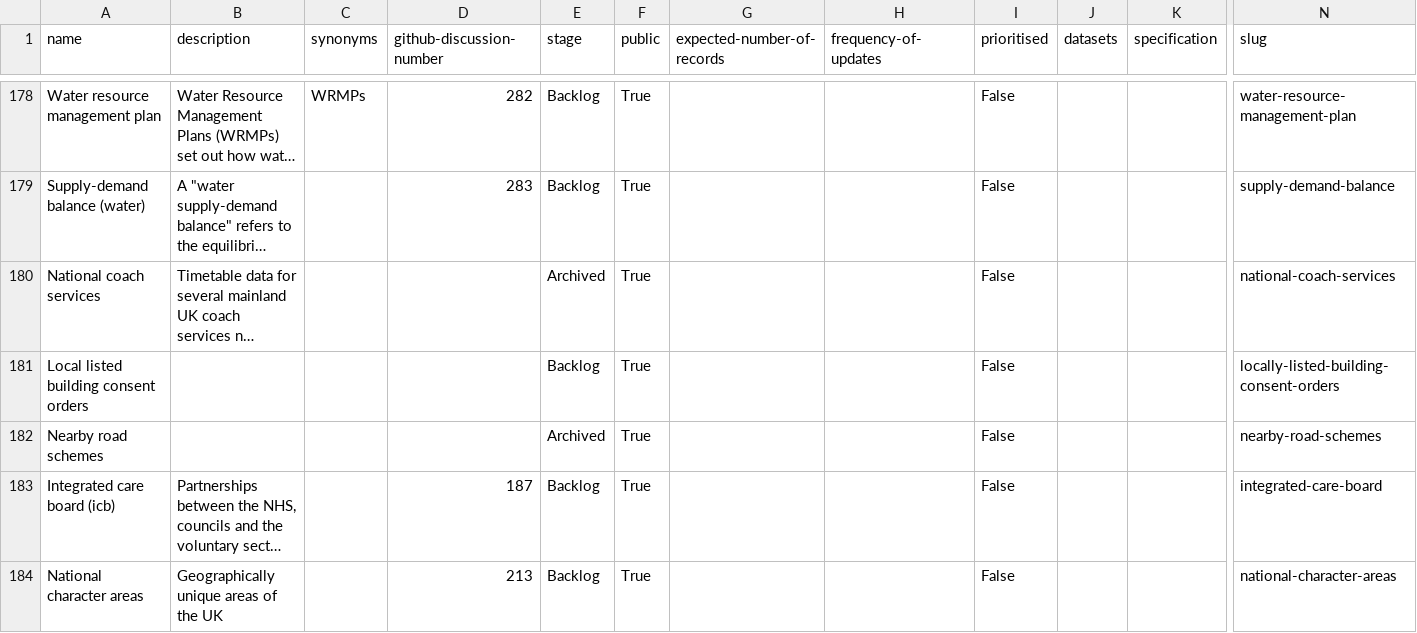
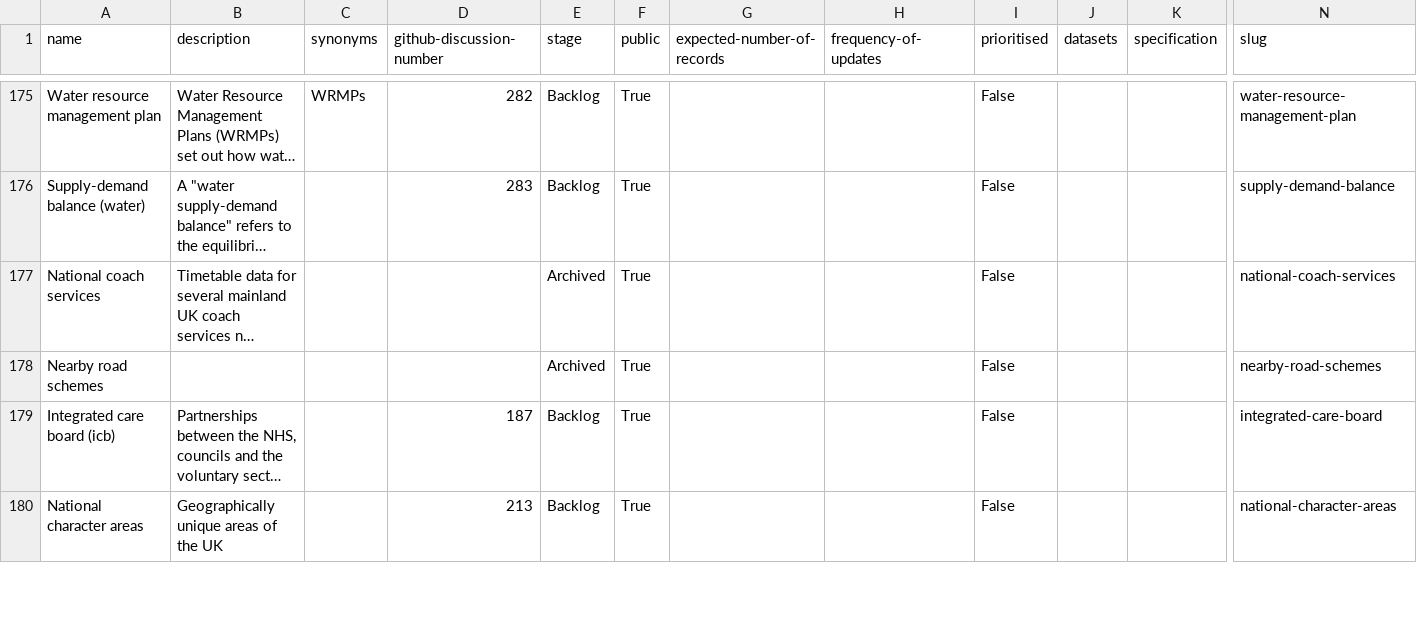
Before and after one commit to digital-land/planning-data-design, a CSV file: data/planning-considerations.csv, drawn as a sheet; only a part is shown, gaps mark what is left out; long unchanged cells end in …; removed rows and columns are numbered as before the commit, all else as after; rows hold the shown columns only; the diff covers the shown part only; the diff names each change by its address in the sheet, - before the commit and + after, or states it on an @@ line.

```diff
--- a/data/planning-considerations.csv
+++ b/data/planning-considerations.csv
-row 181: Local listed building consent orders |  |  |  | Backlog | True |  |  | False |  |  | locally-listed-building-consent-orders
```
Also changed, not shown: 4 added rows and 3 removed rows elsewhere in this file.
